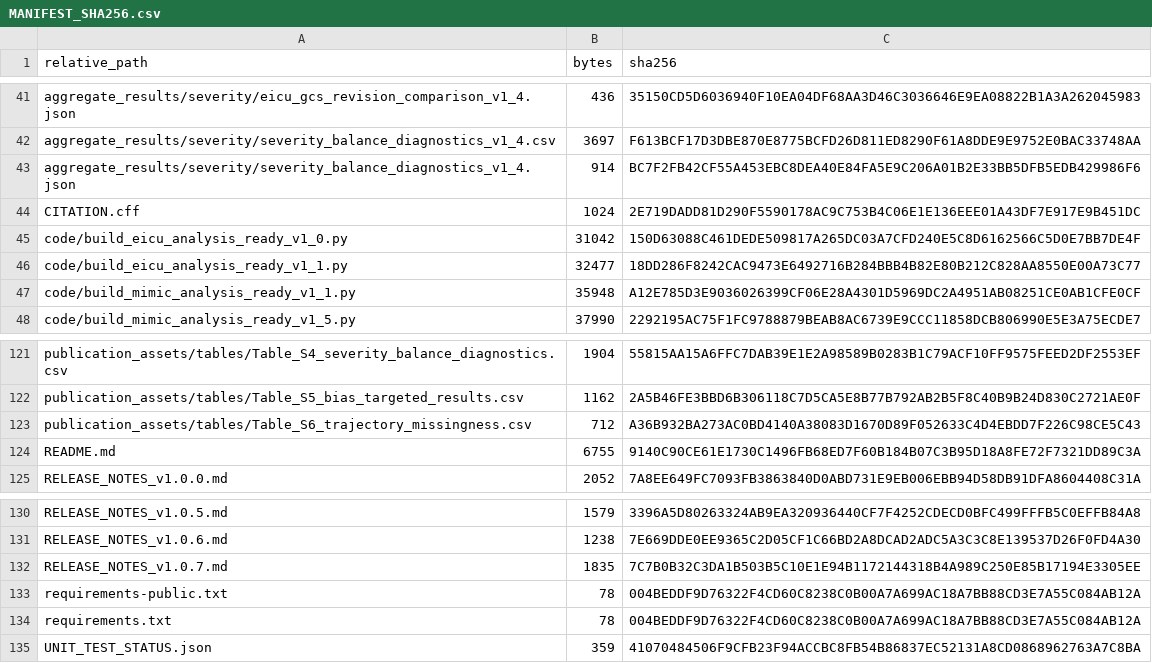
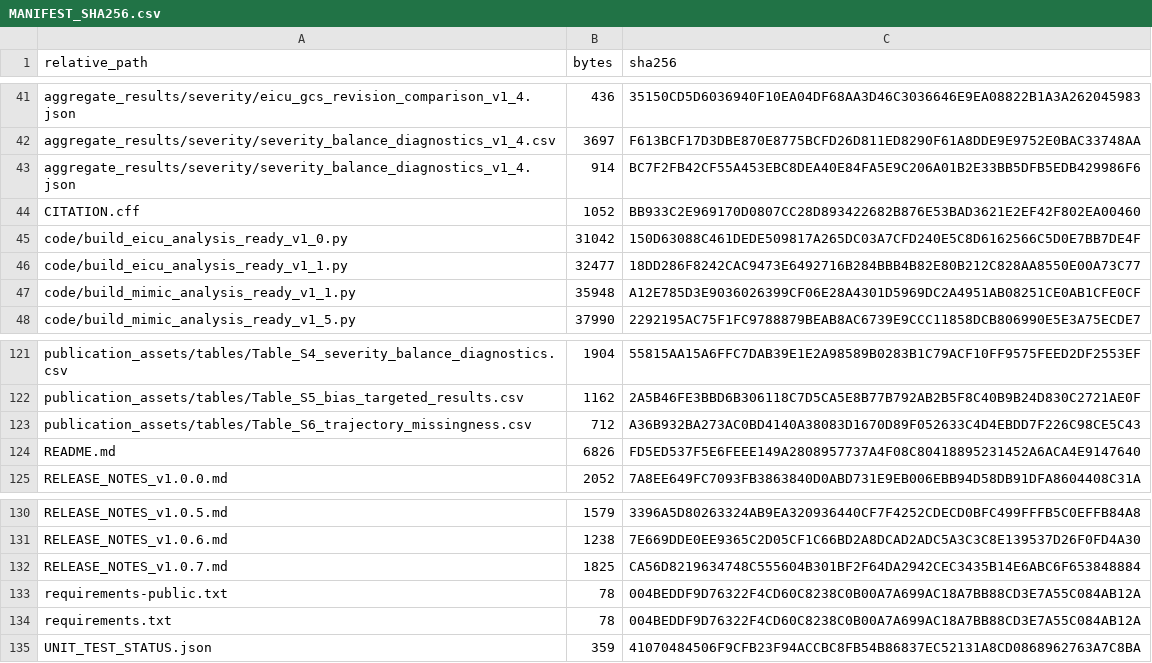
Before and after one commit to sducp-88/when-to-wake-abi, a CSV file: MANIFEST_SHA256.csv, drawn as a sheet; only a part is shown, gaps mark what is left out.

```diff
--- a/MANIFEST_SHA256.csv
+++ b/MANIFEST_SHA256.csv
@@ -43,3 +43,3 @@ aggregate_results/severity/severity_balance_diagnostics_v1_4.csv,3697,F613BCF17D
 aggregate_results/severity/severity_balance_diagnostics_v1_4.json,914,BC7F2FB42CF55A453EBC8DEA40E84FA5E9C206A01B2E33BB5DFB5EDB429986F6
-CITATION.cff,1024,2E719DADD81D290F5590178AC9C753B4C06E1E136EEE01A43DF7E917E9B451DC
+CITATION.cff,1052,BB933C2E969170D0807CC28D893422682B876E53BAD3621E2EF42F802EA00460
 code/build_eicu_analysis_ready_v1_0.py,31042,150D63088C461DEDE509817A265DC03A7CFD240E5C8D6162566C5D0E7BB7DE4F
@@ -123,3 +123,3 @@ publication_assets/tables/Table_S5_bias_targeted_results.csv,1162,2A5B46FE3BBD6B
 publication_assets/tables/Table_S6_trajectory_missingness.csv,712,A36B932BA273AC0BD4140A38083D1670D89F052633C4D4EBDD7F226C98CE5C43
-README.md,6755,9140C90CE61E1730C1496FB68ED7F60B184B07C3B95D18A8FE72F7321DD89C3A
+README.md,6826,FD5ED537F5E6FEEE149A2808957737A4F08C80418895231452A6ACA4E9147640
 RELEASE_NOTES_v1.0.0.md,2052,7A8EE649FC7093FB3863840D0ABD731E9EB006EBB94D58DB91DFA8604408C31A
@@ -131,3 +131,3 @@ RELEASE_NOTES_v1.0.5.md,1579,3396A5D80263324AB9EA320936440CF7F4252CDECD0BFC499FF
 RELEASE_NOTES_v1.0.6.md,1238,7E669DDE0EE9365C2D05CF1C66BD2A8DCAD2ADC5A3C3C8E139537D26F0FD4A30
-RELEASE_NOTES_v1.0.7.md,1835,7C7B0B32C3DA1B503B5C10E1E94B1172144318B4A989C250E85B17194E3305EE
+RELEASE_NOTES_v1.0.7.md,1825,CA56D8219634748C555604B301BF2F64DA2942CEC3435B14E6ABC6F653848884
 requirements-public.txt,78,004BEDDF9D76322F4CD60C8238C0B00A7A699AC18A7BB88CD3E7A55C084AB12A
```
Also changed, not shown: 4 other files.
